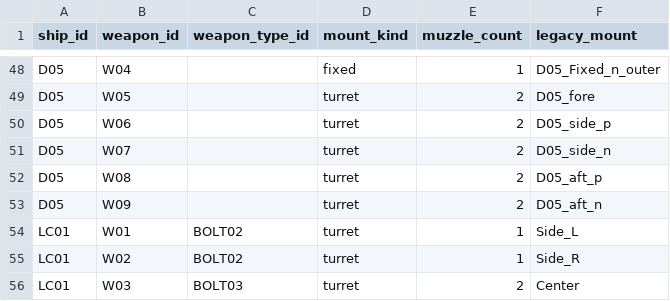
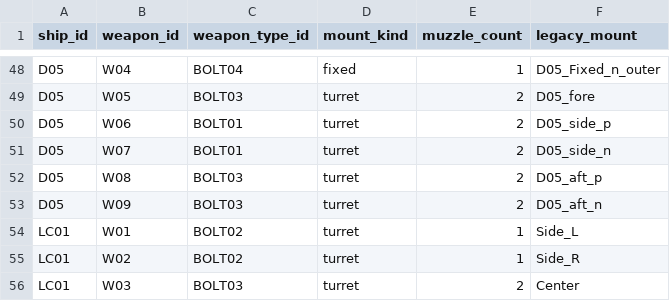
Before and after one commit to KimJ6/Fleet-Doctrine, a CSV file: data/balance/ship_weapons.csv, drawn as a sheet; only a part is shown, gaps mark what is left out; the diff covers the shown part only; the diff names each change by its address in the sheet, - before the commit and + after, or states it on an @@ line.

```diff
--- a/data/balance/ship_weapons.csv
+++ b/data/balance/ship_weapons.csv
-C48 (weapon_type_id): (empty)
+C48 (weapon_type_id): BOLT04
-C49 (weapon_type_id): (empty)
+C49 (weapon_type_id): BOLT03
-C50:C51 (weapon_type_id): (empty)
+C50:C51 (weapon_type_id): BOLT01
-C52:C53 (weapon_type_id): (empty)
+C52:C53 (weapon_type_id): BOLT03
```
Also changed, not shown: 27 edited cells elsewhere in this file, 10 other files.
